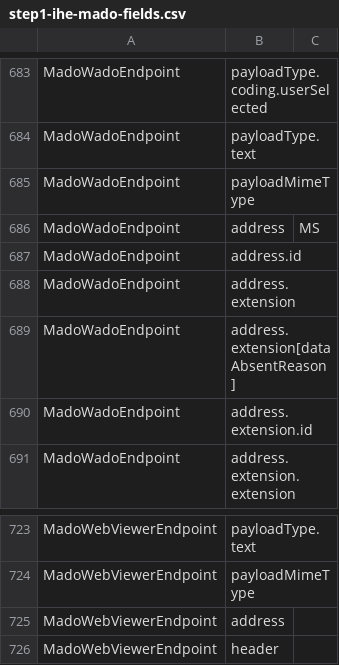
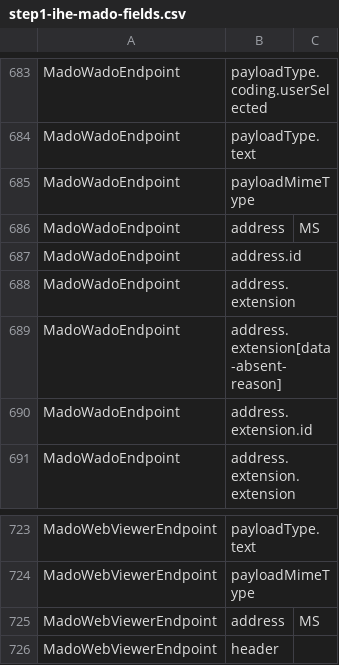
Before and after one commit to bvdh/hl7eu-imaging-manifest-ai-implementer, a CSV file: ai-result/step1-ihe-mado-fields.csv, drawn as a sheet; only a part is shown, gaps mark what is left out; the diff covers the shown part only.

```diff
--- a/ai-result/step1-ihe-mado-fields.csv
+++ b/ai-result/step1-ihe-mado-fields.csv
@@ -688,3 +688,3 @@ MadoWadoEndpoint,address.id,
 MadoWadoEndpoint,address.extension,
-MadoWadoEndpoint,address.extension[dataAbsentReason],
+MadoWadoEndpoint,address.extension[data-absent-reason],
 MadoWadoEndpoint,address.extension.id,
@@ -724,3 +724,3 @@ MadoWebViewerEndpoint,payloadType.text,
 MadoWebViewerEndpoint,payloadMimeType,
-MadoWebViewerEndpoint,address,
+MadoWebViewerEndpoint,address,MS
 MadoWebViewerEndpoint,header,
```
Also changed, not shown: 5 edited cells elsewhere in this file, ai-result/step4-ihe-eu-mado-fields.csv, ai-result/step5-ihe-eu-mado-ehds-fields.csv, 5 other files.
